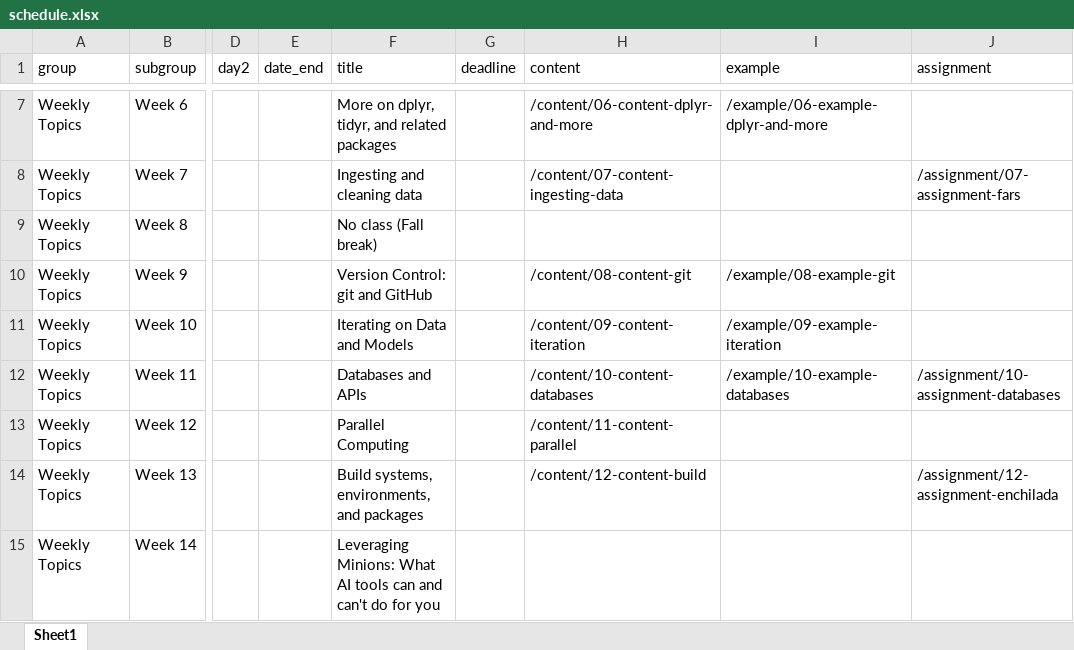
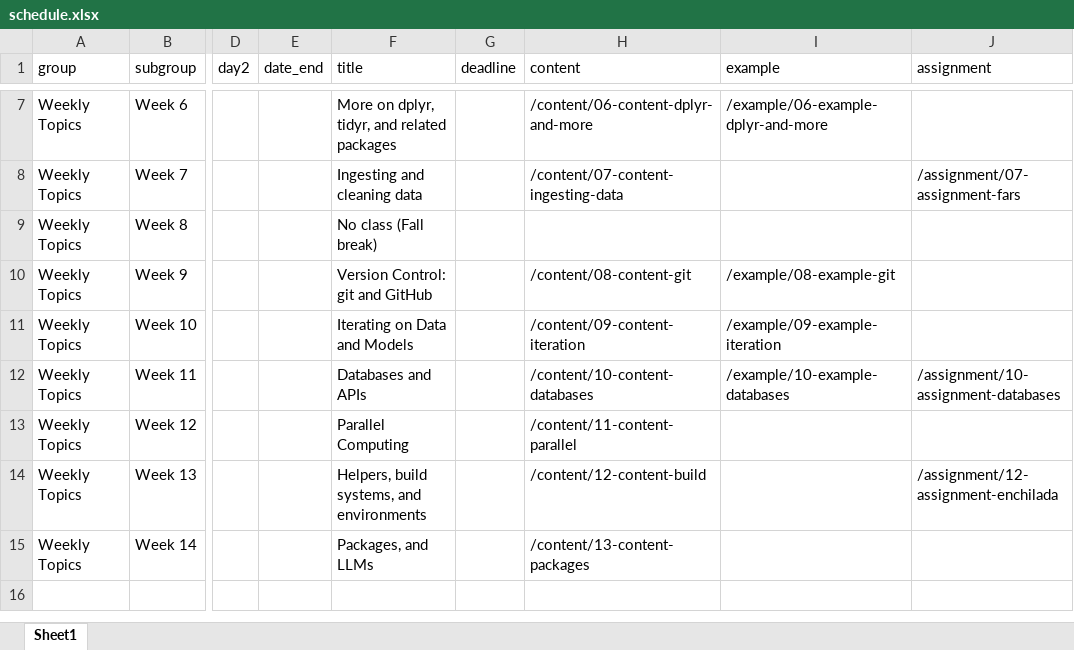
Before and after one commit to kjhealy/mptc, an Excel workbook: data/schedule.xlsx, sheet Sheet1, drawn as a sheet; only a part is shown, gaps mark what is left out; values as stored, in another font and other column widths than the file's, no borders; the diff names each change by its address in the sheet, - before the commit and + after, or states it on an @@ line.

```diff
--- a/data/schedule.xlsx (sheet Sheet1)
+++ b/data/schedule.xlsx (sheet Sheet1)
-F14 (title): Build systems, environments, and packages
+F14 (title): Helpers, build systems, and environments
-F15 (title): Leveraging Minions: What AI tools can and can't do for you
+F15 (title): Packages, and LLMs
-H15 (content): (empty)
+H15 (content): /content/13-content-packages
```
Also changed, not shown: 6 other files.
